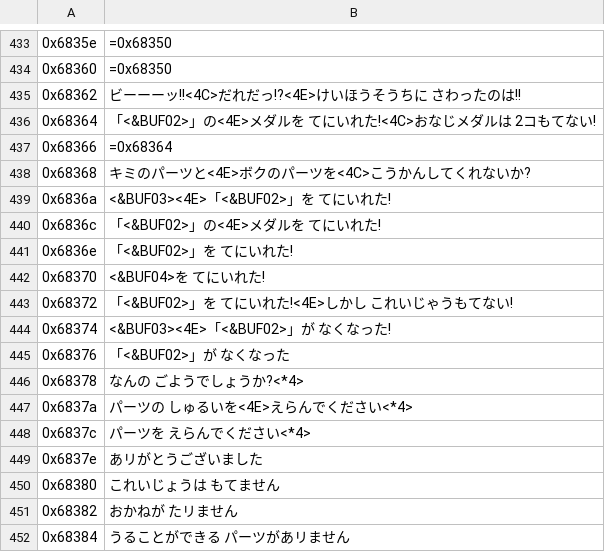
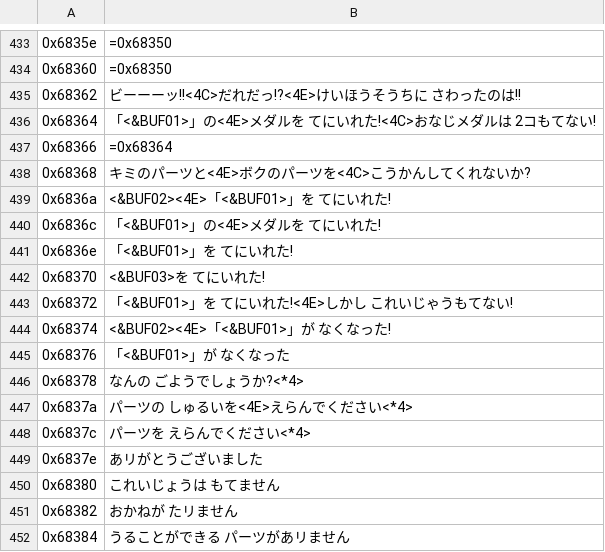
Before and after one commit to Medabots/medarot1-pc, a CSV file: text/dialog/TextSection7.csv, drawn as a sheet; only a part is shown, gaps mark what is left out; the diff names each change by its address in the sheet, - before the commit and + after, or states it on an @@ line.

Commit message:
Add list pulling routines and necessary dependencies for keeping track of text buffers

```diff
--- a/text/dialog/TextSection7.csv
+++ b/text/dialog/TextSection7.csv
-B436: 「<&BUF02>」の<4E>メダルを てにいれた!<4C>おなじメダルは 2コもてない!
+B436: 「<&BUF01>」の<4E>メダルを てにいれた!<4C>おなじメダルは 2コもてない!
-B439: <&BUF03><4E>「<&BUF02>」を てにいれた!
+B439: <&BUF02><4E>「<&BUF01>」を てにいれた!
-B440: 「<&BUF02>」の<4E>メダルを てにいれた!
+B440: 「<&BUF01>」の<4E>メダルを てにいれた!
-B441: 「<&BUF02>」を てにいれた!
+B441: 「<&BUF01>」を てにいれた!
-B442: <&BUF04>を てにいれた!
+B442: <&BUF03>を てにいれた!
-B443: 「<&BUF02>」を てにいれた!<4E>しかし これいじゃうもてない!
+B443: 「<&BUF01>」を てにいれた!<4E>しかし これいじゃうもてない!
-B444: <&BUF03><4E>「<&BUF02>」が なくなった!
+B444: <&BUF02><4E>「<&BUF01>」が なくなった!
-B445: 「<&BUF02>」が なくなった
+B445: 「<&BUF01>」が なくなった
```
Also changed, not shown: text/dialog/TextSection8.csv, 8 other files.
